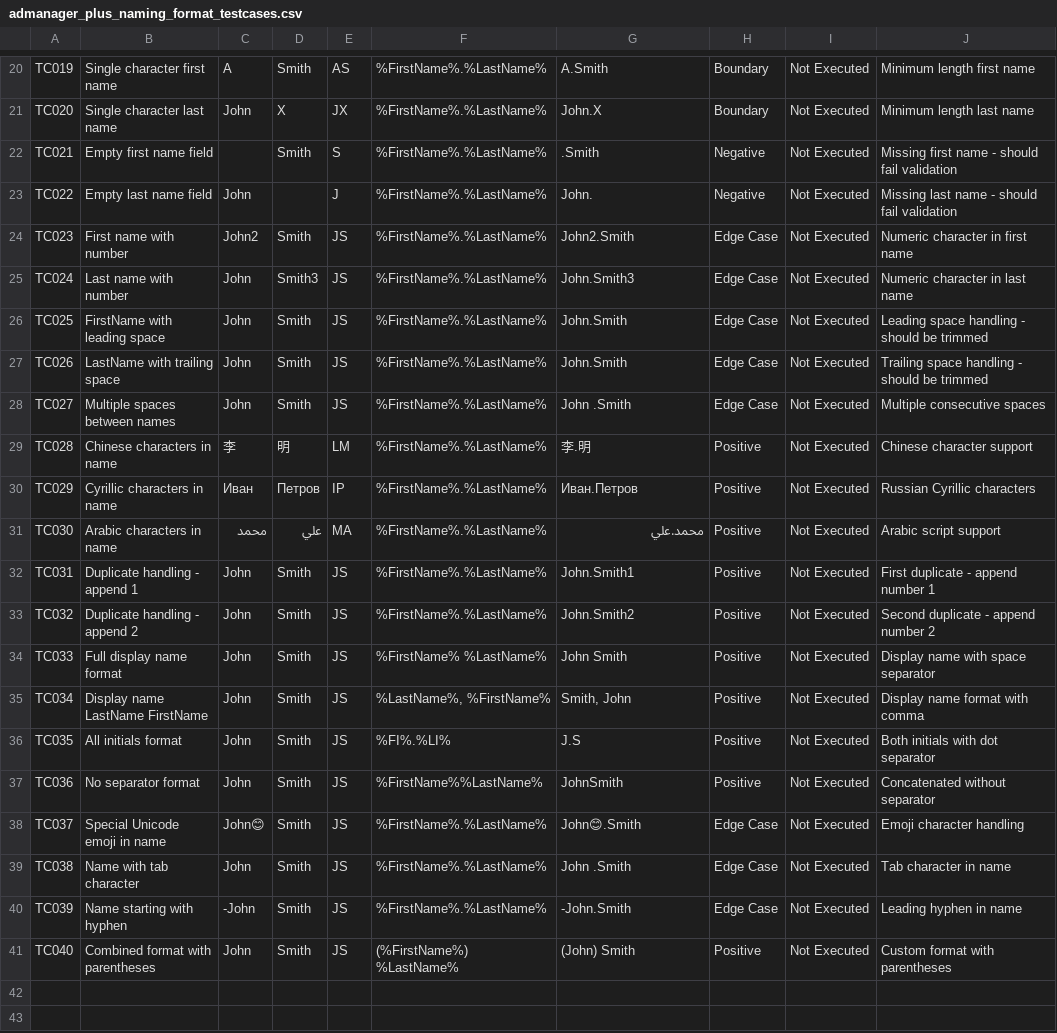
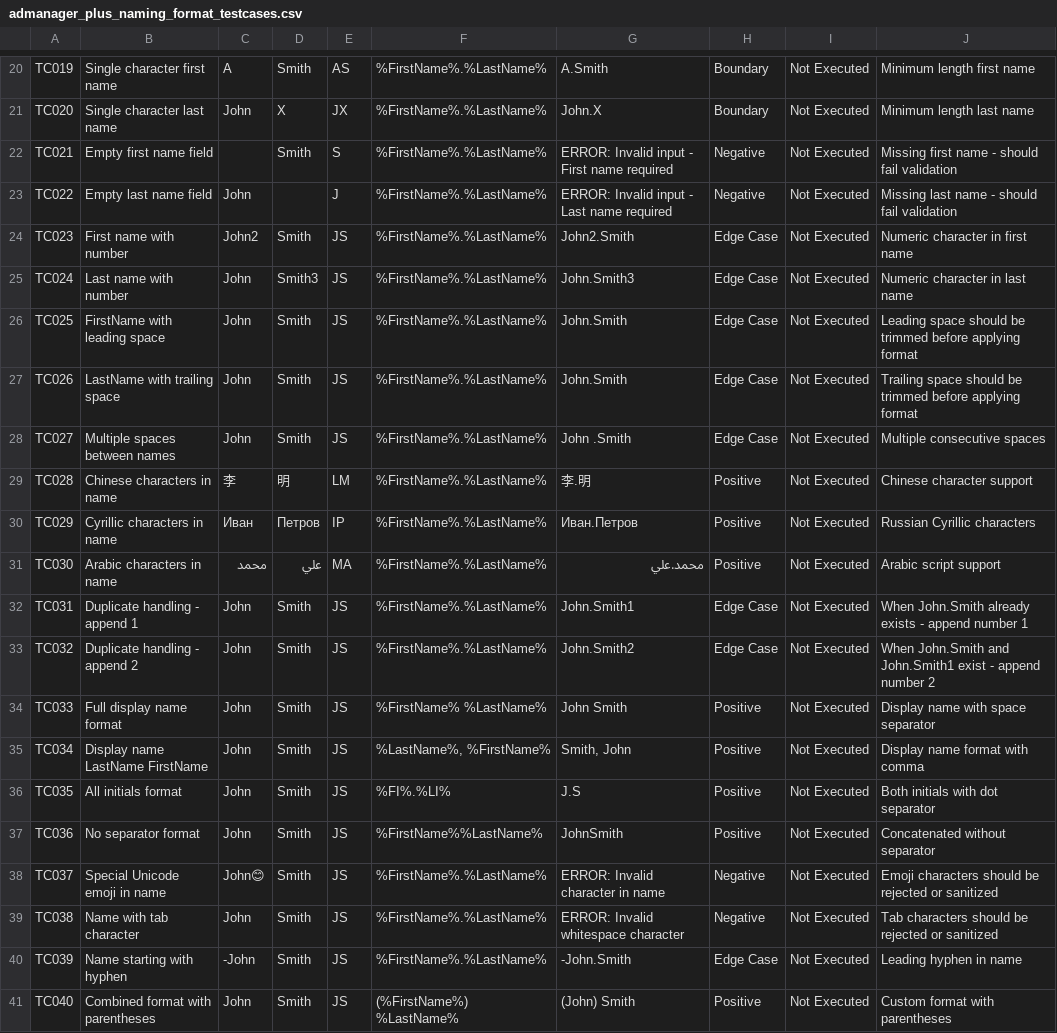
Before and after one commit to amarthiya-sai-13997/AmarthiyaSai, a CSV file: admanager_plus_naming_format_testcases.csv, drawn as a sheet; only a part is shown, gaps mark what is left out.

```diff
--- a/admanager_plus_naming_format_testcases.csv
+++ b/admanager_plus_naming_format_testcases.csv
@@ -21,8 +21,8 @@ TC019,Single character first name,A,Smith,AS,%FirstName%.%LastName%,A.Smith,Boun
 TC020,Single character last name,John,X,JX,%FirstName%.%LastName%,John.X,Boundary,Not Executed,Minimum length last name
-TC021,Empty first name field,"",Smith,S,%FirstName%.%LastName%,.Smith,Negative,Not Executed,Missing first name - should fail validation
-TC022,Empty last name field,John,"",J,%FirstName%.%LastName%,John.,Negative,Not Executed,Missing last name - should fail validation
+TC021,Empty first name field,"",Smith,S,%FirstName%.%LastName%,ERROR: Invalid input - First name required,Negative,Not Executed,Missing first name - should fail validation
+TC022,Empty last name field,John,"",J,%FirstName%.%LastName%,ERROR: Invalid input - Last name required,Negative,Not Executed,Missing last name - should fail validation
 TC023,First name with number,John2,Smith,JS,%FirstName%.%LastName%,John2.Smith,Edge Case,Not Executed,Numeric character in first name
 TC024,Last name with number,John,Smith3,JS,%FirstName%.%LastName%,John.Smith3,Edge Case,Not Executed,Numeric character in last name
-TC025,FirstName with leading space, John,Smith,JS,%FirstName%.%LastName%, John.Smith,Edge Case,Not Executed,Leading space handling - should be trimmed
-TC026,LastName with trailing space,John,Smith ,JS,%FirstName%.%LastName%,John.Smith ,Edge Case,Not Executed,Trailing space handling - should be trimmed
+TC025,FirstName with leading space, John,Smith,JS,%FirstName%.%LastName%,John.Smith,Edge Case,Not Executed,Leading space should be trimmed before applying format
+TC026,LastName with trailing space,John,Smith ,JS,%FirstName%.%LastName%,John.Smith,Edge Case,Not Executed,Trailing space should be trimmed before applying format
 TC027,Multiple spaces between names,John  ,Smith,JS,%FirstName%.%LastName%,John  .Smith,Edge Case,Not Executed,Multiple consecutive spaces
@@ -31,4 +31,4 @@ TC029,Cyrillic characters in name,Иван,Петров,IP,%FirstName%.%LastName
 TC030,Arabic characters in name,محمد,علي,MA,%FirstName%.%LastName%,محمد.علي,Positive,Not Executed,Arabic script support
-TC031,Duplicate handling - append 1,John,Smith,JS,%FirstName%.%LastName%,John.Smith1,Positive,Not Executed,First duplicate - append number 1
-TC032,Duplicate handling - append 2,John,Smith,JS,%FirstName%.%LastName%,John.Smith2,Positive,Not Executed,Second duplicate - append number 2
+TC031,Duplicate handling - append 1,John,Smith,JS,%FirstName%.%LastName%,John.Smith1,Edge Case,Not Executed,When John.Smith already exists - append number 1
+TC032,Duplicate handling - append 2,John,Smith,JS,%FirstName%.%LastName%,John.Smith2,Edge Case,Not Executed,When John.Smith and John.Smith1 exist - append number 2
 TC033,Full display name format,John,Smith,JS,%FirstName% %LastName%,John Smith,Positive,Not Executed,Display name with space separator
@@ -37,4 +37,4 @@ TC035,All initials format,John,Smith,JS,%FI%.%LI%,J.S,Positive,Not Executed,Both
 TC036,No separator format,John,Smith,JS,%FirstName%%LastName%,JohnSmith,Positive,Not Executed,Concatenated without separator
-TC037,Special Unicode emoji in name,John😊,Smith,JS,%FirstName%.%LastName%,John😊.Smith,Edge Case,Not Executed,Emoji character handling
-TC038,Name with tab character,John	,Smith,JS,%FirstName%.%LastName%,John	.Smith,Edge Case,Not Executed,Tab character in name
+TC037,Special Unicode emoji in name,John😊,Smith,JS,%FirstName%.%LastName%,ERROR: Invalid character in name,Negative,Not Executed,Emoji characters should be rejected or sanitized
+TC038,Name with tab character,John	,Smith,JS,%FirstName%.%LastName%,ERROR: Invalid whitespace character,Negative,Not Executed,Tab characters should be rejected or sanitized
 TC039,Name starting with hyphen,-John,Smith,JS,%FirstName%.%LastName%,-John.Smith,Edge Case,Not Executed,Leading hyphen in name
```
